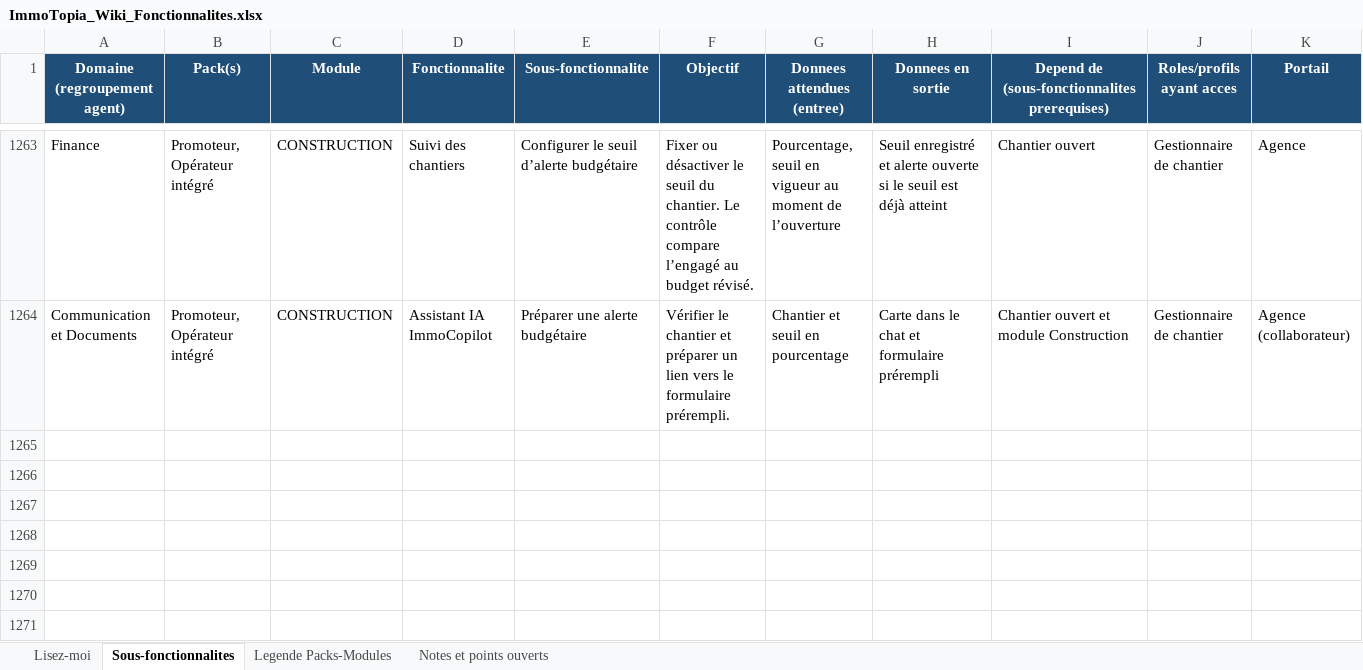
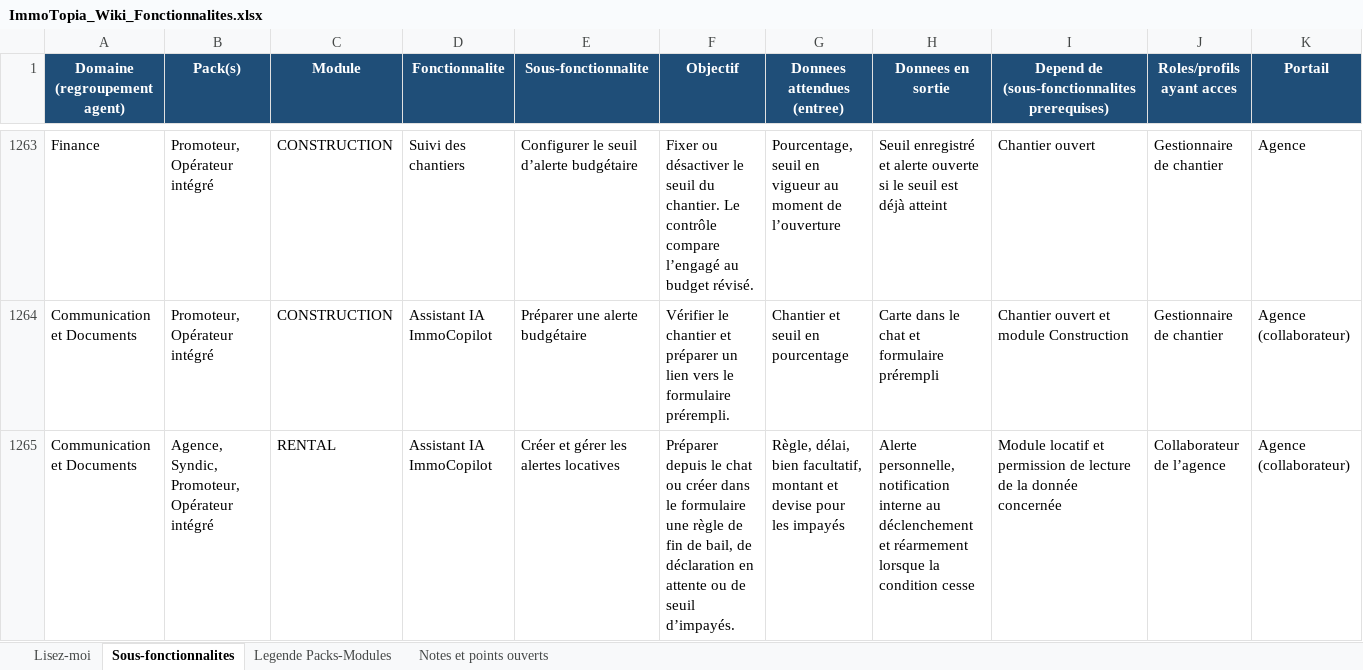
Before and after one commit to bkourouma/immotopia, an Excel workbook: docs/fonctionnalites/ImmoTopia_Wiki_Fonctionnalites.xlsx, sheet Sous-fonctionnalites, drawn as a sheet; only a part is shown, gaps mark what is left out; values as stored, in another font and other column widths than the file's, no borders; table styles not drawn; rows hold the shown columns only; the diff names each change by its address in the sheet, - before the commit and + after, or states it on an @@ line.

Commit message:
feat(assistant): créer et exécuter les alertes locatives

```diff
--- a/docs/fonctionnalites/ImmoTopia_Wiki_Fonctionnalites.xlsx (sheet Sous-fonctionnalites)
+++ b/docs/fonctionnalites/ImmoTopia_Wiki_Fonctionnalites.xlsx (sheet Sous-fonctionnalites)
+row 1265: Communication et Documents | Agence, Syndic, Promoteur, Opérateur intégré | RENTAL | Assistant IA ImmoCopilot | Créer et gérer les alertes locatives | Préparer depuis le chat ou créer dans le formulaire une règle de fin de bail, de déclaration en attente ou de seuil d’impayés. | Règle, délai, bien facultatif, montant et devise pour les impayés | Alerte personnelle, notification interne au déclenchement et réarmement lorsque la condition cesse | Module locatif et permission de lecture de la donnée concernée | Collaborateur de l’agence | Agence (collaborateur)
```
Also changed, not shown: 30 other files.
